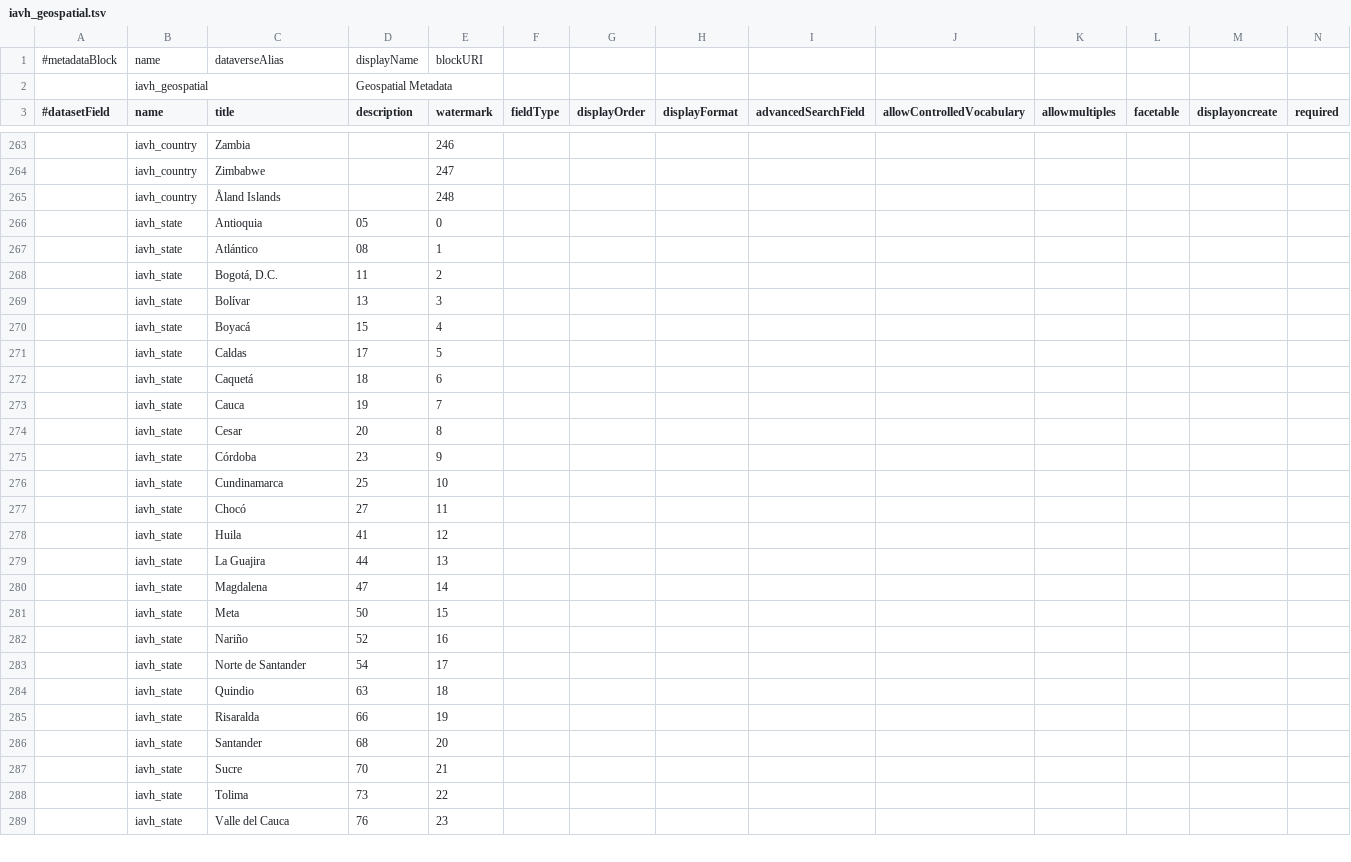
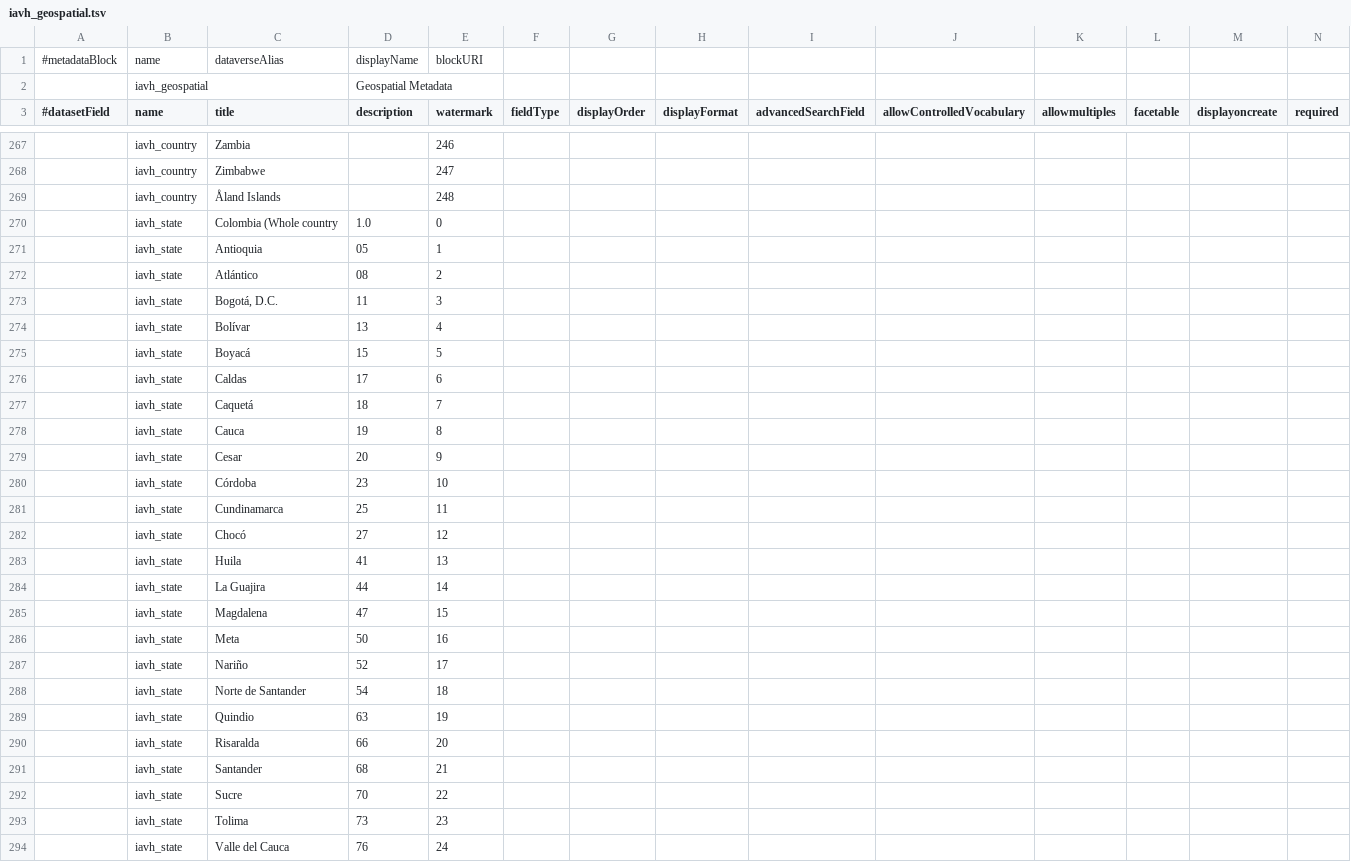
Before and after one commit to PEM-Humboldt/integracion-metadatos, a TSV file: dataverse_implementation/metadatablocks/iavh_geospatial.tsv, drawn as a sheet; only a part is shown, gaps mark what is left out; addresses are those after the commit; rows hold the shown columns only; the diff covers the shown part only; the diff names each change by its address in the sheet, - before the commit and + after, or states it on an @@ line.

```diff
--- a/dataverse_implementation/metadatablocks/iavh_geospatial.tsv
+++ b/dataverse_implementation/metadatablocks/iavh_geospatial.tsv
+row 270:  | iavh_state | Colombia (Whole country | 1.0 | 0
-E271 (watermark): 0
+E271 (watermark): 1
-E272 (watermark): 1
+E272 (watermark): 2
-E273 (watermark): 2
+E273 (watermark): 3
-E274 (watermark): 3
+E274 (watermark): 4
-E275 (watermark): 4
+E275 (watermark): 5
-E276 (watermark): 5
+E276 (watermark): 6
-E277 (watermark): 6
+E277 (watermark): 7
-E278 (watermark): 7
+E278 (watermark): 8
-E279 (watermark): 8
+E279 (watermark): 9
-E280 (watermark): 9
+E280 (watermark): 10
-E281 (watermark): 10
+E281 (watermark): 11
-E282 (watermark): 11
+E282 (watermark): 12
-E283 (watermark): 12
+E283 (watermark): 13
-E284 (watermark): 13
+E284 (watermark): 14
-E285 (watermark): 14
+E285 (watermark): 15
-E286 (watermark): 15
+E286 (watermark): 16
-E287 (watermark): 16
+E287 (watermark): 17
-E288 (watermark): 17
+E288 (watermark): 18
-E289 (watermark): 18
+E289 (watermark): 19
-E290 (watermark): 19
+E290 (watermark): 20
-E291 (watermark): 20
+E291 (watermark): 21
-E292 (watermark): 21
+E292 (watermark): 22
-E293 (watermark): 22
+E293 (watermark): 23
-E294 (watermark): 23
+E294 (watermark): 24
```
Also changed, not shown: 5 added rows, 1 removed row and 20 edited cells elsewhere in this file, dataverse_implementation/metadatablocks/emldn.tsv, dataverse_implementation/metadatablocks/externalReferences.tsv, 12 other files.
